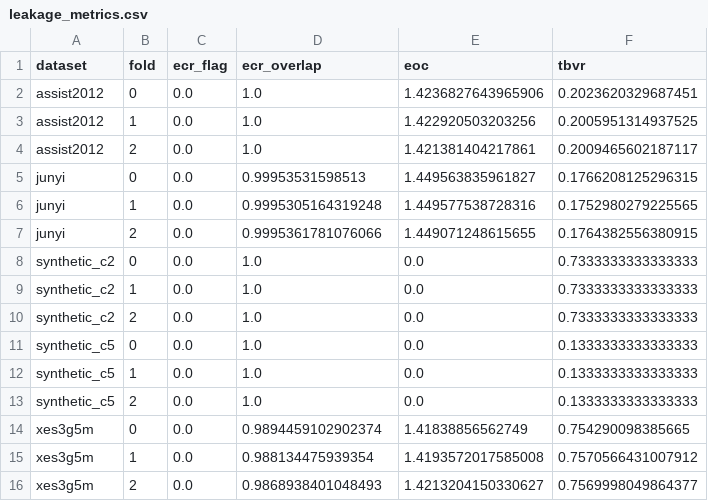
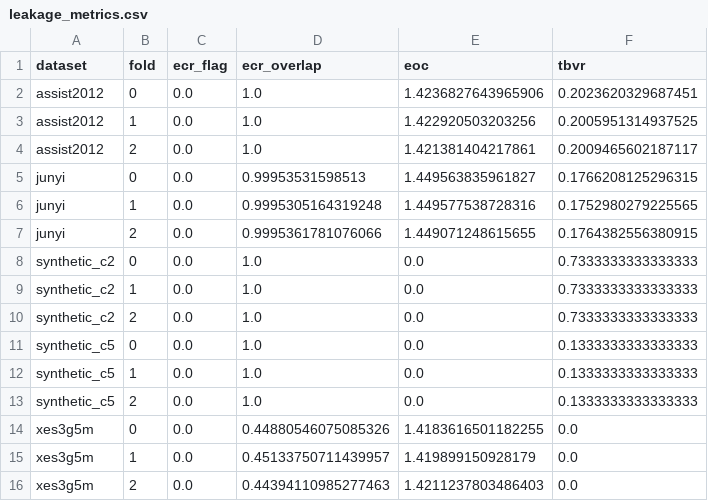
Before and after one commit to edu-risk-lab/leakage-controlled-kt-audit, a CSV file: results/tables/leakage_metrics.csv, drawn as a sheet.

Commit message:
feat(phase2): GKT XES3G5M training complete — AUC 0.7106 mean (6 folds)
Phase 2 GKT experiments completed on 2026-06-16:
- Seed 17 (3 folds): mean AUC=0.7116 [0.7093, 0.7135]
- Seed 1234 (3 folds): mean AUC=0.7096 [0.7084, 0.7110]
- Overall mean AUC ~0.7106 on XES3G5M valid+test split

Key fixes applied during training:
- Truncated BPTT: ht.detach() in GKT forward (OOM fix: 45GB -> 7.3GB VRAM)
- DataLoader workers=2 + spawn context (GPU idle 92% -> 8-40%)
- AMP disabled for GKT (float16/float32 dtype conflict in _agg_neighbors)
- batch_size 16->32, cudnn.benchmark=True, SKIP_CACHE_CLEAR checkpoint protection
- FORCE_CPU env var support in pykt_engine.py

New result files:
- results/q1/gkt_epochs30_s{17,1234}/baseline_{fold_,}results.csv
- results/tables/q1_baseline_fold_results.csv (6 rows)
- results/tables/q1_gkt_epochs30_ablation.tex

```diff
--- a/results/tables/leakage_metrics.csv
+++ b/results/tables/leakage_metrics.csv
@@ -13,4 +13,4 @@ synthetic_c5,1,0.0,1.0,0.0,0.1333333333333333
 synthetic_c5,2,0.0,1.0,0.0,0.1333333333333333
-xes3g5m,0,0.0,0.9894459102902374,1.41838856562749,0.754290098385665
-xes3g5m,1,0.0,0.988134475939354,1.4193572017585008,0.7570566431007912
-xes3g5m,2,0.0,0.9868938401048493,1.4213204150330627,0.7569998049864377
+xes3g5m,0,0.0,0.44880546075085326,1.4183616501182255,0.0
+xes3g5m,1,0.0,0.45133750711439957,1.419899150928179,0.0
+xes3g5m,2,0.0,0.44394110985277463,1.4211237803486403,0.0
```
Also changed, not shown: results/tables/dataset_stats.csv, results/tables/graph_stats.csv, 20 other files.
